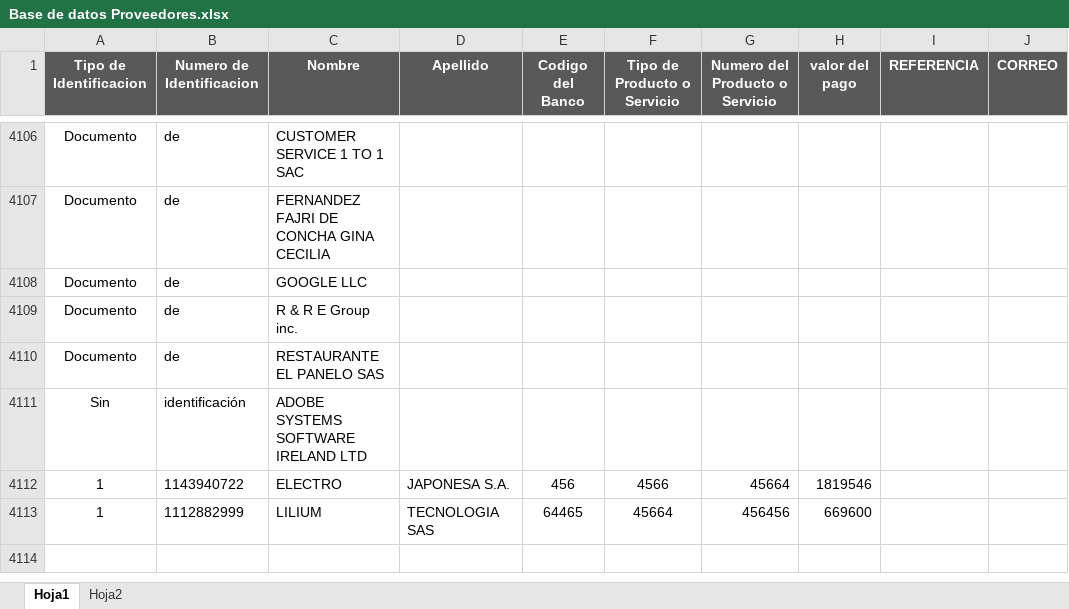
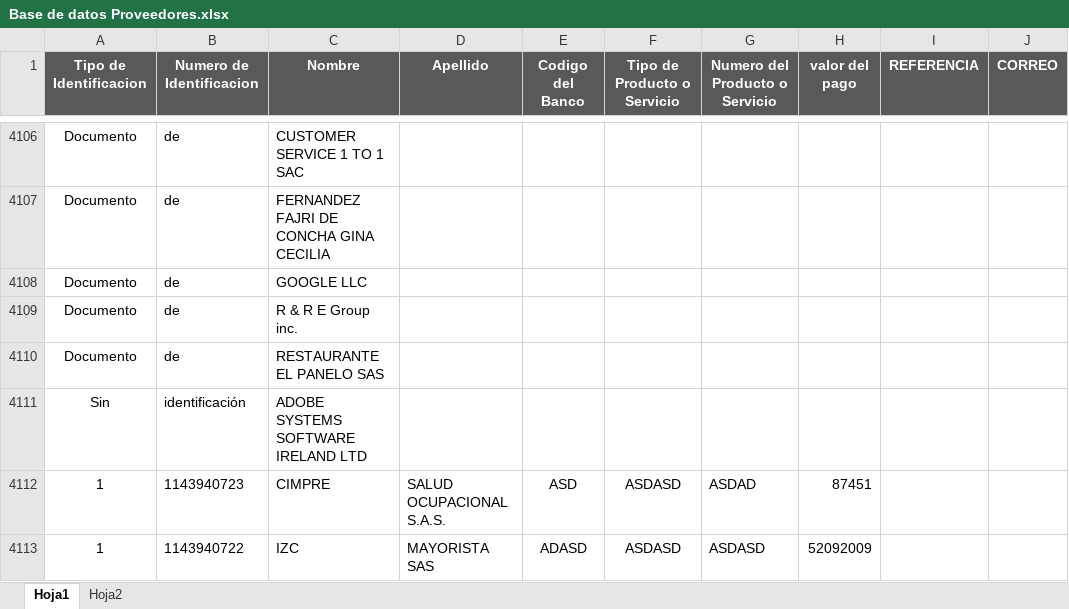
Before and after one commit to davidfores1/Macro-pago-proveedores, an Excel workbook: Base de datos Proveedores.xlsx, sheet Hoja1, drawn as a sheet; only a part is shown, gaps mark what is left out; values as stored, in another font and other column widths than the file's, no borders; conditional formats not drawn; removed rows and columns are numbered as before the commit, all else as after; the diff names each change by its address in the sheet, - before the commit and + after, or states it on an @@ line.

```diff
--- a/Base de datos Proveedores.xlsx (sheet Hoja1)
+++ b/Base de datos Proveedores.xlsx (sheet Hoja1)
+row 4112: 1 | 1143940723 | CIMPRE | SALUD OCUPACIONAL S.A.S. | ASD | ASDASD | ASDAD | 87451
-C4113 (Nombre): ELECTRO
+C4113 (Nombre): IZC
-D4113 (Apellido): JAPONESA S.A.
+D4113 (Apellido): MAYORISTA SAS
-E4113 (Codigo del Banco): 456
+E4113 (Codigo del Banco): ADASD
-F4113 (Tipo de Producto o Servicio): 4566
+F4113 (Tipo de Producto o Servicio): ASDASD
-G4113 (Numero del Producto o Servicio): 45664
+G4113 (Numero del Producto o Servicio): ASDASD
-H4113 (valor del pago): 1819546
+H4113 (valor del pago): 52092009
-row 4113: 1 | 1112882999 | LILIUM | TECNOLOGIA SAS | 64465 | 45664 | 456456 | 669600
```
Also changed, not shown: reporte de cuentas por pagar.xlsx, 3 other files.
